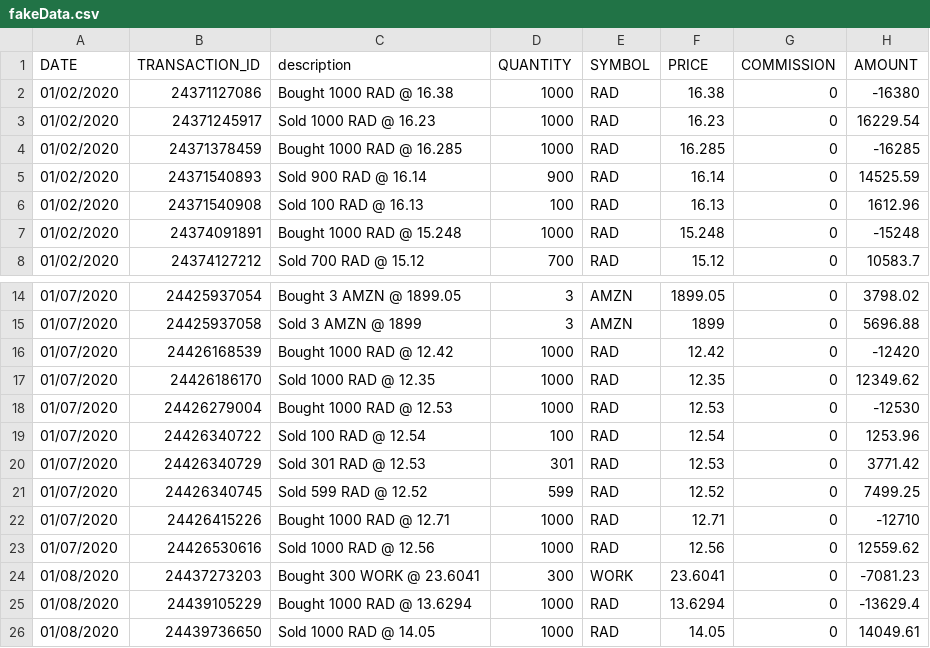
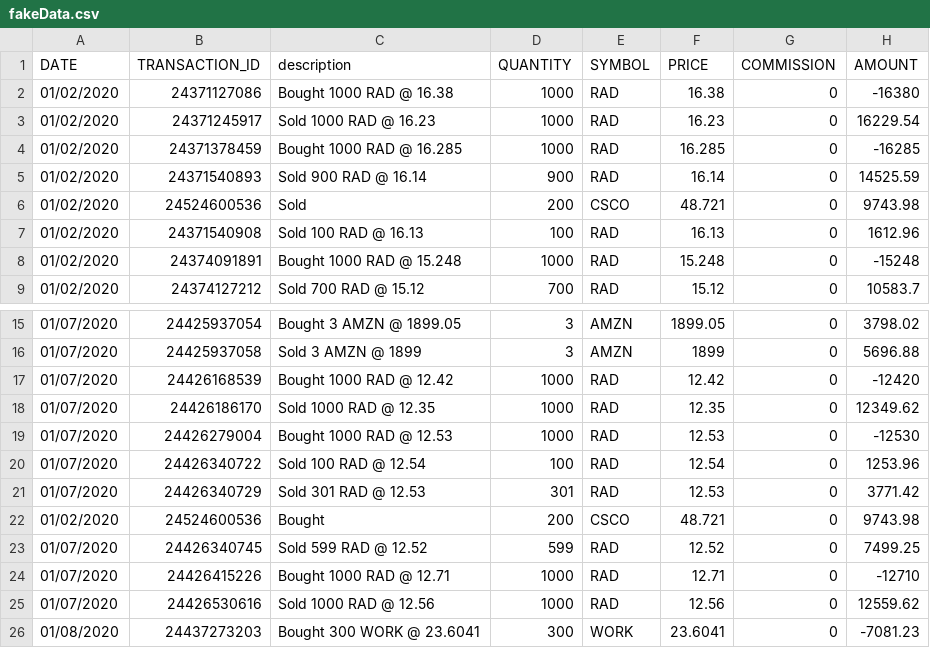
Before and after one commit to krystyna26/Super_market, a CSV file: src/fakeData.csv, drawn as a sheet; only a part is shown, gaps mark what is left out; the shorter side is filled out with more unchanged rows; the diff names each change by its address in the sheet, - before the commit and + after, or states it on an @@ line.

Commit message:
fix logic for short transactions

```diff
--- a/src/fakeData.csv
+++ b/src/fakeData.csv
+row 6: 01/02/2020 | 24524600536 | Sold | 200 | CSCO | 48.721 | 0 | 9743.98
+row 22: 01/02/2020 | 24524600536 | Bought | 200 | CSCO | 48.721 | 0 | 9743.98
```
Also changed, not shown: 2 other files.
